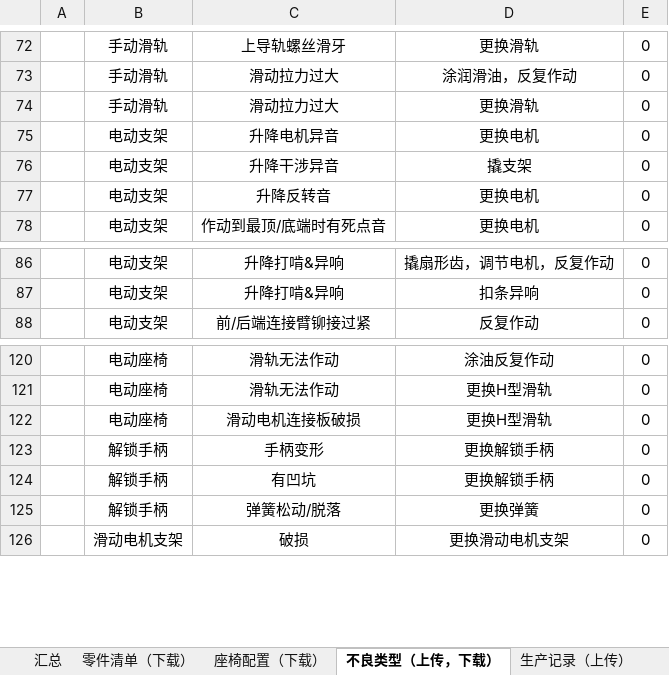
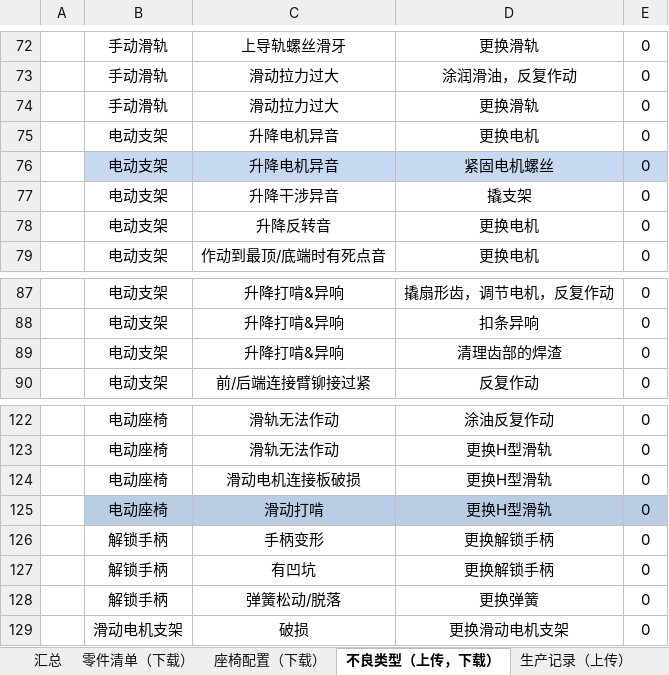
Before and after one commit to 102757017/wico, an Excel workbook: wico/数据表结构.xlsx, sheet 不良类型（上传，下载）, drawn as a sheet; only a part is shown, gaps mark what is left out; values as stored, in another font and other column widths than the file's, no borders; the diff names each change by its address in the sheet, - before the commit and + after, or states it on an @@ line.

```diff
--- a/wico/数据表结构.xlsx (sheet 不良类型（上传，下载）)
+++ b/wico/数据表结构.xlsx (sheet 不良类型（上传，下载）)
+row 76:  | 电动支架 | 升降电机异音 | 紧固电机螺丝 | 0
+row 89:  | 电动支架 | 升降打啃&异响 | 清理齿部的焊渣 | 0
+row 125:  | 电动座椅 | 滑动打啃 | 更换H型滑轨 | 0
```
Also changed, not shown: charts or pictures, 5 other files.
